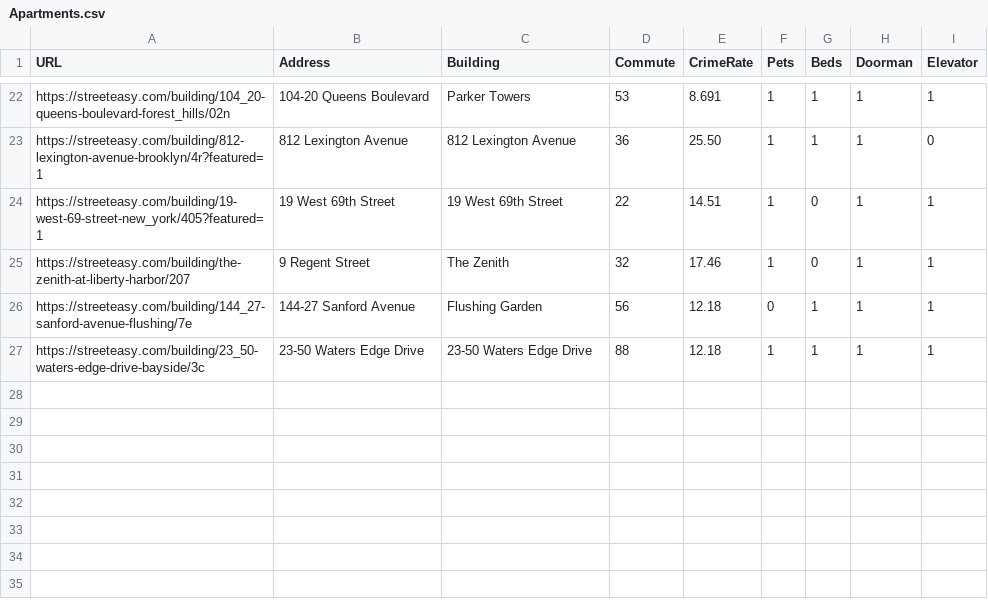
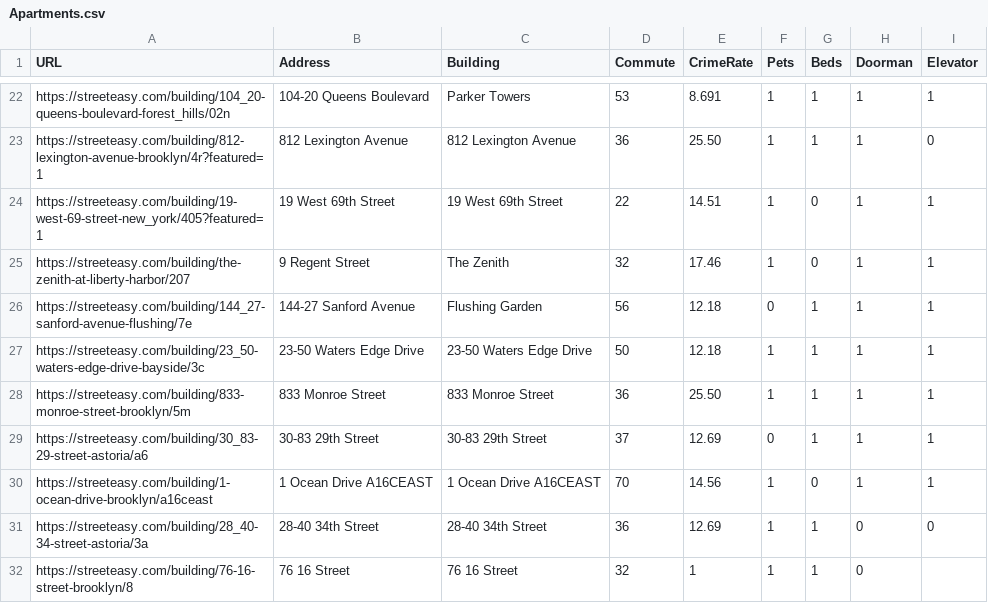
Before and after one commit to MoraOgunro/apartment_ranker, a CSV file: Apartments.csv, drawn as a sheet; only a part is shown, gaps mark what is left out.

Commit message:
added apartments

```diff
--- a/Apartments.csv
+++ b/Apartments.csv
@@ -26,2 +26,7 @@ https://streeteasy.com/building/the-zenith-at-liberty-harbor/207,9 Regent Street
 https://streeteasy.com/building/144_27-sanford-avenue-flushing/7e,144-27 Sanford Avenue,Flushing Garden,56,12.18,0,1,1,1
-https://streeteasy.com/building/23_50-waters-edge-drive-bayside/3c,23-50 Waters Edge Drive,23-50 Waters Edge Drive,88,12.18,1,1,1,1
+https://streeteasy.com/building/23_50-waters-edge-drive-bayside/3c,23-50 Waters Edge Drive,23-50 Waters Edge Drive,50,12.18,1,1,1,1
+https://streeteasy.com/building/833-monroe-street-brooklyn/5m,833 Monroe Street,833 Monroe Street,36,25.50,1,1,1,1
+https://streeteasy.com/building/30_83-29-street-astoria/a6,30-83 29th Street,30-83 29th Street,37,12.69,0,1,1,1
+https://streeteasy.com/building/1-ocean-drive-brooklyn/a16ceast,1 Ocean Drive A16CEAST,1 Ocean Drive A16CEAST,70,14.56,1,0,1,1
+https://streeteasy.com/building/28_40-34-street-astoria/3a,28-40 34th Street,28-40 34th Street,36,12.69,1,1,0,0
+https://streeteasy.com/building/76-16-street-brooklyn/8,76 16 Street,76 16 Street,32,1,1,1,0
```
